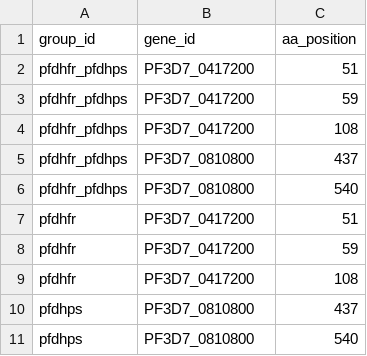
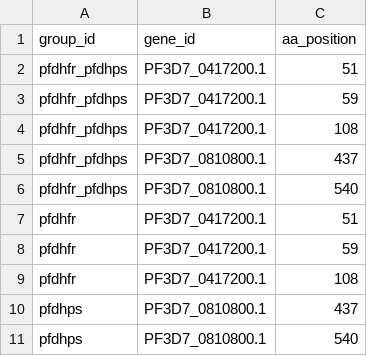
Before and after one commit to PlasmoGenEpi/PGEcore, a TSV file: data/example_loci_groups.tsv, drawn as a sheet.

```diff
--- a/data/example_loci_groups.tsv
+++ b/data/example_loci_groups.tsv
@@ -1,11 +1,11 @@
 group_id	gene_id	aa_position
-pfdhfr_pfdhps	PF3D7_0417200	51
-pfdhfr_pfdhps	PF3D7_0417200	59
-pfdhfr_pfdhps	PF3D7_0417200	108
-pfdhfr_pfdhps	PF3D7_0810800	437
-pfdhfr_pfdhps	PF3D7_0810800	540
-pfdhfr	PF3D7_0417200	51
-pfdhfr	PF3D7_0417200	59
-pfdhfr	PF3D7_0417200	108
-pfdhps	PF3D7_0810800	437
-pfdhps	PF3D7_0810800	540
+pfdhfr_pfdhps	PF3D7_0417200.1	51
+pfdhfr_pfdhps	PF3D7_0417200.1	59
+pfdhfr_pfdhps	PF3D7_0417200.1	108
+pfdhfr_pfdhps	PF3D7_0810800.1	437
+pfdhfr_pfdhps	PF3D7_0810800.1	540
+pfdhfr	PF3D7_0417200.1	51
+pfdhfr	PF3D7_0417200.1	59
+pfdhfr	PF3D7_0417200.1	108
+pfdhps	PF3D7_0810800.1	437
+pfdhps	PF3D7_0810800.1	540
```
Also changed, not shown: data/example_mlaf.tsv.
